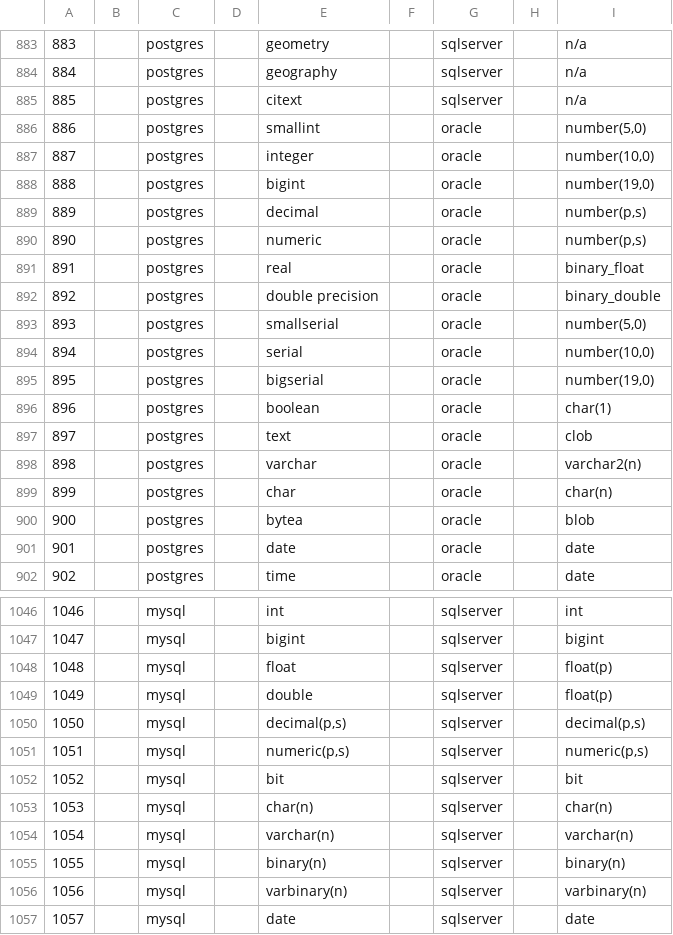
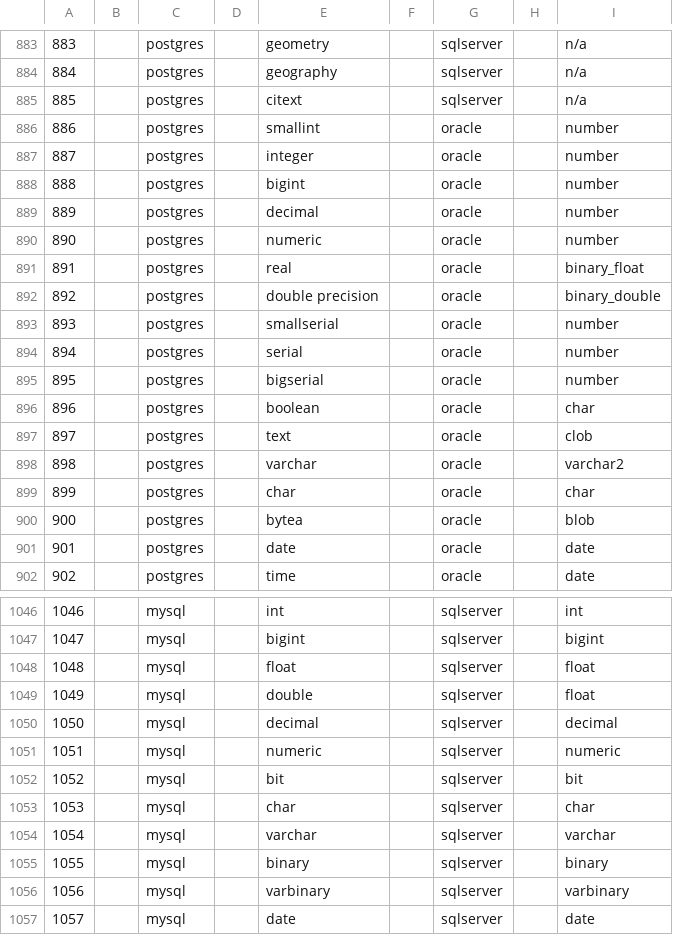
Before and after one commit to AdaptiveScale/rosetta, a CSV file: translator/src/main/resources/translation_matrix/translation.csv, drawn as a sheet; only a part is shown, gaps mark what is left out; the diff covers the shown part only.

```diff
--- a/translator/src/main/resources/translation_matrix/translation.csv
+++ b/translator/src/main/resources/translation_matrix/translation.csv
@@ -885,16 +885,16 @@
 885;;postgres;;citext;;sqlserver;;n/a
-886;;postgres;;smallint;;oracle;;number(5,0)
-887;;postgres;;integer;;oracle;;number(10,0)
-888;;postgres;;bigint;;oracle;;number(19,0)
-889;;postgres;;decimal;;oracle;;number(p,s)
-890;;postgres;;numeric;;oracle;;number(p,s)
+886;;postgres;;smallint;;oracle;;number
+887;;postgres;;integer;;oracle;;number
+888;;postgres;;bigint;;oracle;;number
+889;;postgres;;decimal;;oracle;;number
+890;;postgres;;numeric;;oracle;;number
 891;;postgres;;real;;oracle;;binary_float
 892;;postgres;;double precision;;oracle;;binary_double
-893;;postgres;;smallserial;;oracle;;number(5,0)
-894;;postgres;;serial;;oracle;;number(10,0)
-895;;postgres;;bigserial;;oracle;;number(19,0)
-896;;postgres;;boolean;;oracle;;char(1)
+893;;postgres;;smallserial;;oracle;;number
+894;;postgres;;serial;;oracle;;number
+895;;postgres;;bigserial;;oracle;;number
+896;;postgres;;boolean;;oracle;;char
 897;;postgres;;text;;oracle;;clob
-898;;postgres;;varchar;;oracle;;varchar2(n)
-899;;postgres;;char;;oracle;;char(n)
+898;;postgres;;varchar;;oracle;;varchar2
+899;;postgres;;char;;oracle;;char
 900;;postgres;;bytea;;oracle;;blob
@@ -1047,11 +1047,11 @@
 1047;;mysql;;bigint;;sqlserver;;bigint
-1048;;mysql;;float;;sqlserver;;float(p)
-1049;;mysql;;double;;sqlserver;;float(p)
-1050;;mysql;;decimal(p,s);;sqlserver;;decimal(p,s)
-1051;;mysql;;numeric(p,s);;sqlserver;;numeric(p,s)
+1048;;mysql;;float;;sqlserver;;float
+1049;;mysql;;double;;sqlserver;;float
+1050;;mysql;;decimal;;sqlserver;;decimal
+1051;;mysql;;numeric;;sqlserver;;numeric
 1052;;mysql;;bit;;sqlserver;;bit
-1053;;mysql;;char(n);;sqlserver;;char(n)
-1054;;mysql;;varchar(n);;sqlserver;;varchar(n)
-1055;;mysql;;binary(n);;sqlserver;;binary(n)
-1056;;mysql;;varbinary(n);;sqlserver;;varbinary(n)
+1053;;mysql;;char;;sqlserver;;char
+1054;;mysql;;varchar;;sqlserver;;varchar
+1055;;mysql;;binary;;sqlserver;;binary
+1056;;mysql;;varbinary;;sqlserver;;varbinary
 1057;;mysql;;date;;sqlserver;;date
```
Also changed, not shown: 97 edited cells elsewhere in this file.
